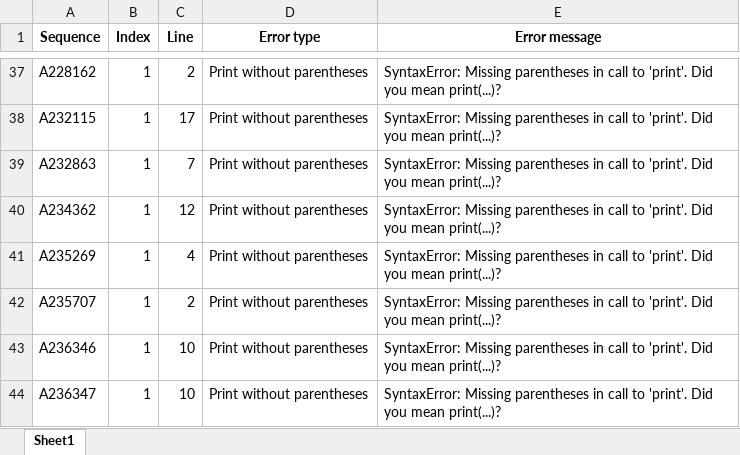
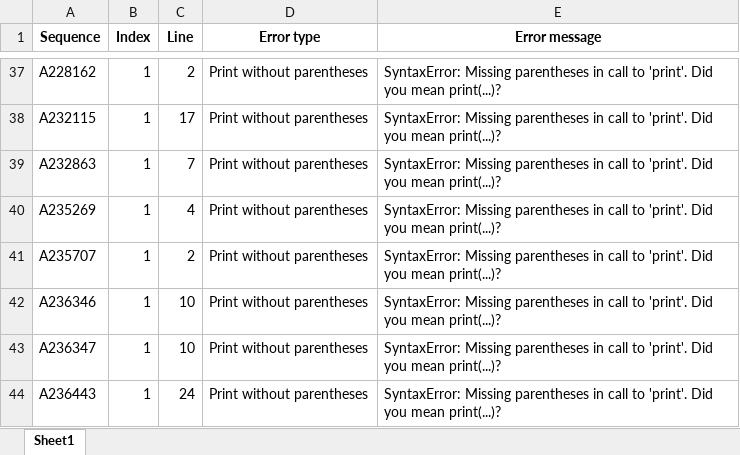
Before and after one commit to Radcliffe/OEIS-Python, an Excel workbook: reports/compile_errors.xlsx, sheet Sheet1, drawn as a sheet; only a part is shown, gaps mark what is left out; the shorter side is filled out with more unchanged rows; values as stored, in another font and other column widths than the file's, no borders; the diff names each change by its address in the sheet, - before the commit and + after, or states it on an @@ line.

```diff
--- a/reports/compile_errors.xlsx (sheet Sheet1)
+++ b/reports/compile_errors.xlsx (sheet Sheet1)
-row 40: A234362 | 1 | 12 | Print without parentheses | SyntaxError: Missing parentheses in call to 'print'. Did you mean print(...)?
```
Also changed, not shown: 17 other files.
